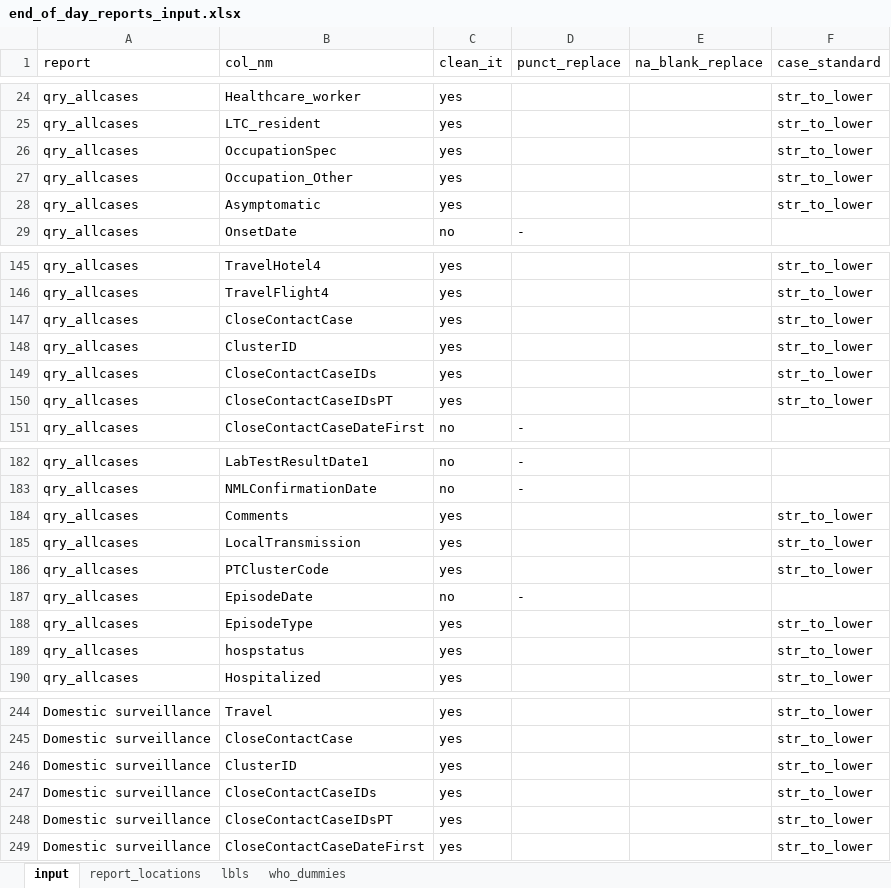
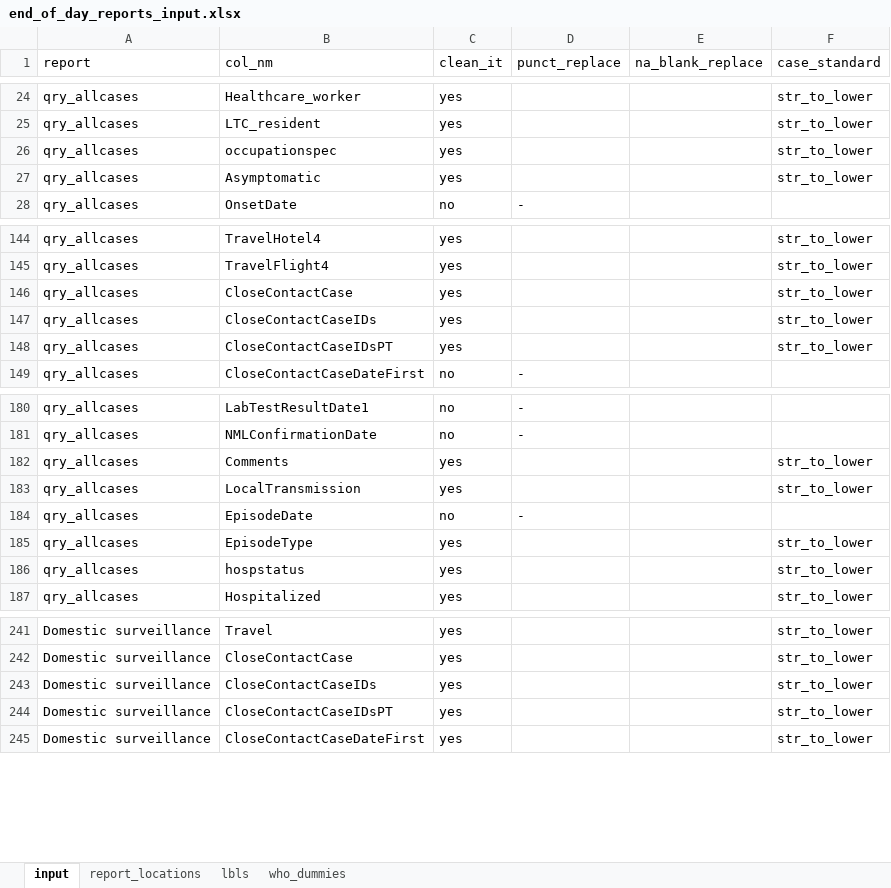
Before and after one commit to PHACDataHub/covid_cases_data_extracts, an Excel workbook: end_of_day_reports_input.xlsx, sheet input, drawn as a sheet; only a part is shown, gaps mark what is left out; values as stored, in another font and other column widths than the file's, no borders; the diff names each change by its address in the sheet, - before the commit and + after, or states it on an @@ line.

```diff
--- a/end_of_day_reports_input.xlsx (sheet input)
+++ b/end_of_day_reports_input.xlsx (sheet input)
-B26 (col_nm): OccupationSpec
+B26 (col_nm): occupationspec
-row 27: qry_allcases | Occupation_Other | yes |  |  | str_to_lower
-row 148: qry_allcases | ClusterID | yes |  |  | str_to_lower
-row 186: qry_allcases | PTClusterCode | yes |  |  | str_to_lower
-row 246: Domestic surveillance | ClusterID | yes |  |  | str_to_lower
```
Also changed, not shown: sheet report_locations, 2 other files.
